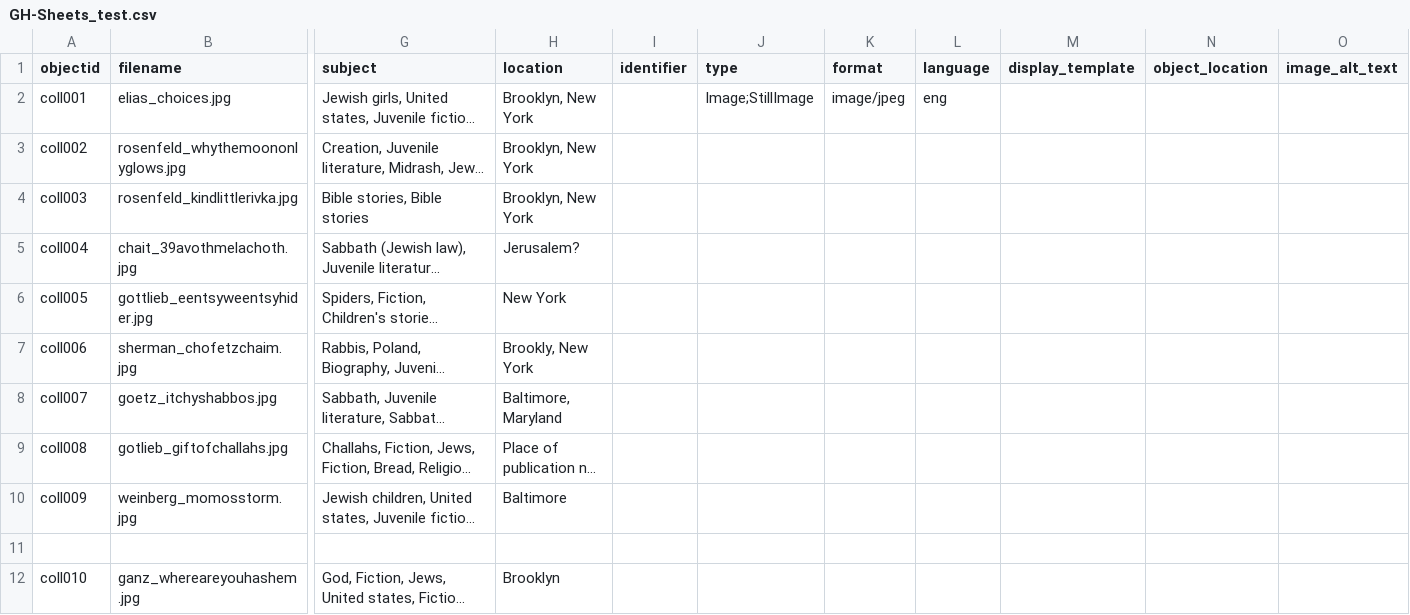
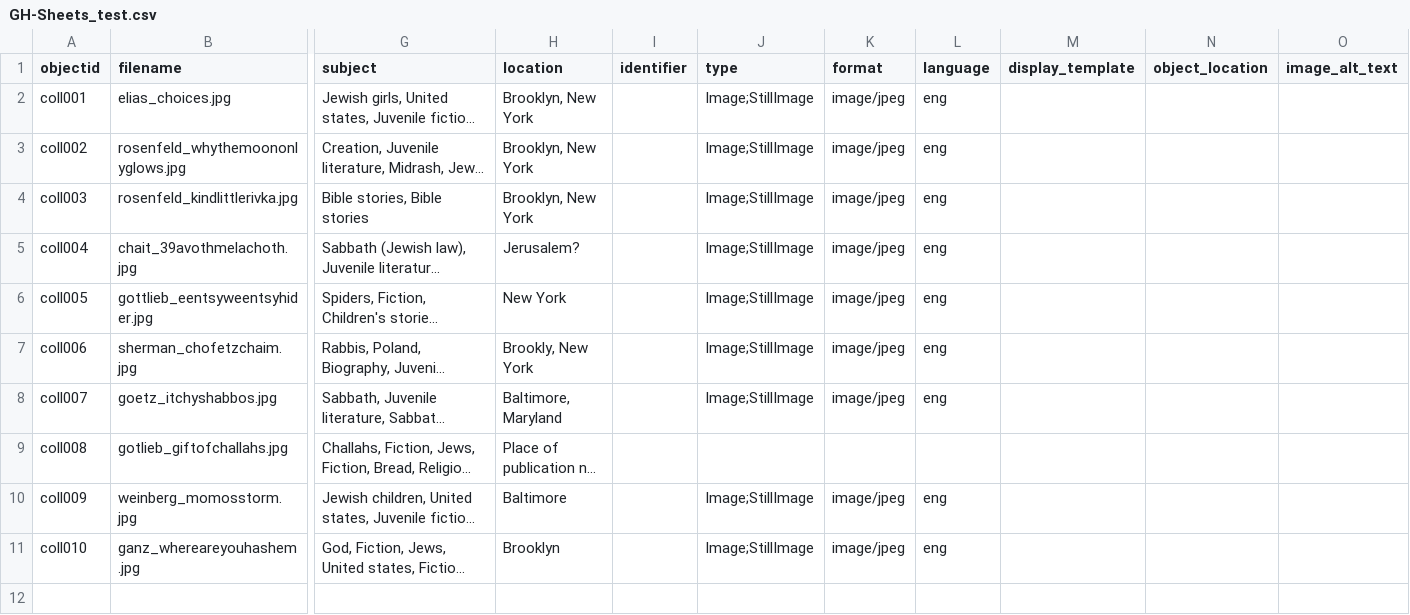
Before and after one commit to DainyBernstein/haredi-kidlit, a CSV file: _data/GH-Sheets_test.csv, drawn as a sheet; only a part is shown, gaps mark what is left out; long unchanged cells end in …; removed rows and columns are numbered as before the commit, all else as after; rows hold the shown columns only; the diff names each change by its address in the sheet, - before the commit and + after, or states it on an @@ line.

Commit message:
Update with image type.csv

```diff
--- a/_data/GH-Sheets_test.csv
+++ b/_data/GH-Sheets_test.csv
-J3:J8 (type): (empty)
+J3:J8 (type): Image;StillImage
-K3:K8 (format): (empty)
+K3:K8 (format): image/jpeg
-L3:L8 (language): (empty)
+L3:L8 (language): eng
-J10 (type): (empty)
+J10 (type): Image;StillImage
-K10 (format): (empty)
+K10 (format): image/jpeg
-L10 (language): (empty)
+L10 (language): eng
-row 11: (empty)
-J11 (type): (empty)
+J11 (type): Image;StillImage
-K11 (format): (empty)
+K11 (format): image/jpeg
-L11 (language): (empty)
+L11 (language): eng
```
